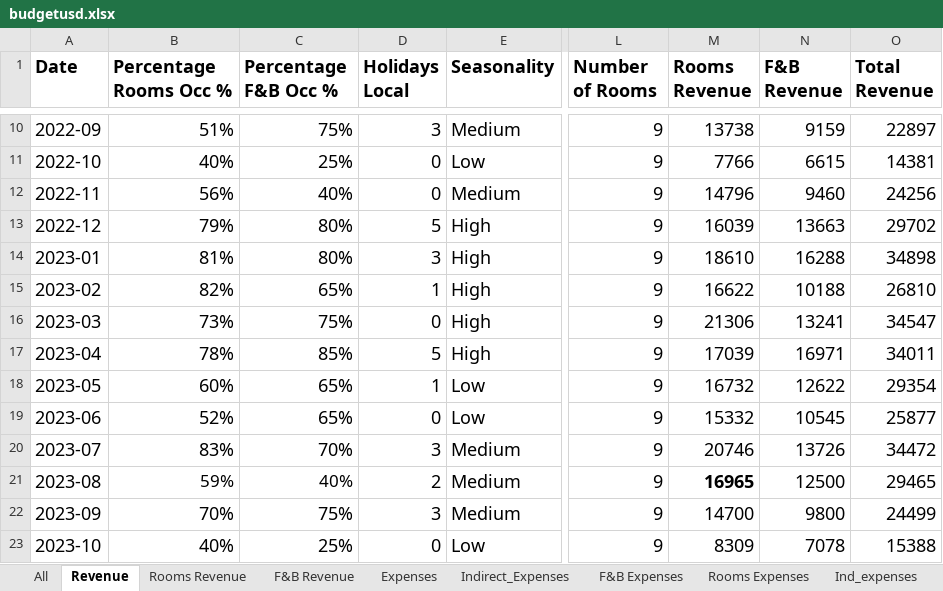
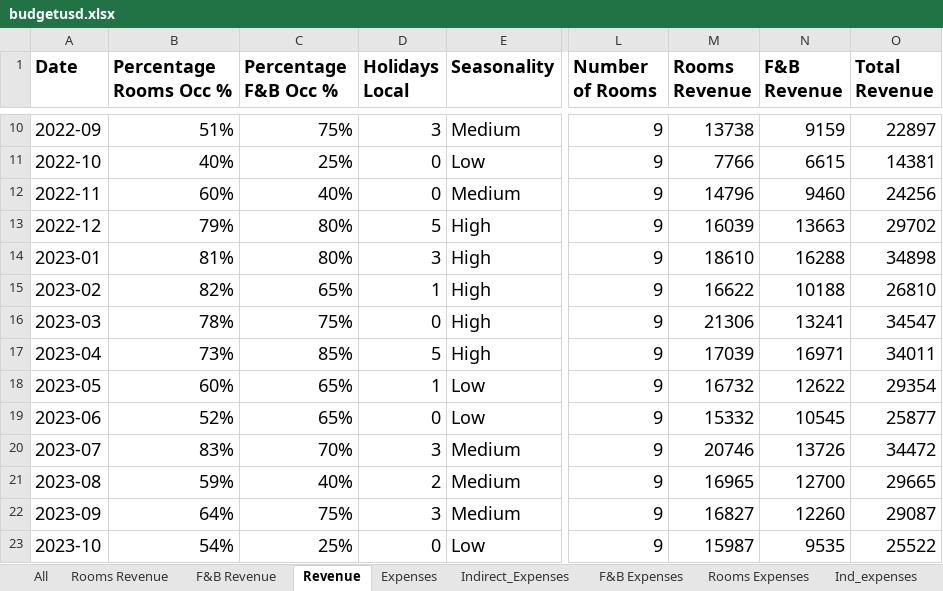
Before and after one commit to Danpr1984/hotelbudget, an Excel workbook: budgetusd.xlsx, sheet Revenue, drawn as a sheet; only a part is shown, gaps mark what is left out; values as stored, in another font and other column widths than the file's, no borders; the diff covers the shown part only; the diff names each change by its address in the sheet, - before the commit and + after, or states it on an @@ line.

```diff
--- a/budgetusd.xlsx (sheet Revenue)
+++ b/budgetusd.xlsx (sheet Revenue)
@@ sheet tab order changed: All | Rooms Revenue | F&B Revenue | Revenue | Expenses | Indirect_Expenses | F&B Expenses | Rooms Expenses | Ind_expenses @@
-B12 (Percentage Rooms Occ %): 56%
+B12 (Percentage Rooms Occ %): 60%
-B16 (Percentage Rooms Occ %): 73%
+B16 (Percentage Rooms Occ %): 78%
-B17 (Percentage Rooms Occ %): 78%
+B17 (Percentage Rooms Occ %): 73%
@@ B21:C21 text size: larger @@
-M21 bold: on
+M21 bold: off
-N21 (F&B Revenue): 12500
+N21 (F&B Revenue): 12700
-O21 (Total Revenue): 29465
+O21 (Total Revenue): 29665
-B22 (Percentage Rooms Occ %): 70%
+B22 (Percentage Rooms Occ %): 64%
-M22 (Rooms Revenue): 14700
+M22 (Rooms Revenue): 16827
-N22 (F&B Revenue): 9800
+N22 (F&B Revenue): 12260
-O22 (Total Revenue): 24499
+O22 (Total Revenue): 29087
-B23 (Percentage Rooms Occ %): 40%
+B23 (Percentage Rooms Occ %): 54%
-M23 (Rooms Revenue): 8309
+M23 (Rooms Revenue): 15987
-N23 (F&B Revenue): 7078
+N23 (F&B Revenue): 9535
-O23 (Total Revenue): 15388
+O23 (Total Revenue): 25522
```
Also changed, not shown: 24 added rows and 7 edited cells elsewhere in this sheet, sheet Expenses, sheet All, sheet F&B Expenses, sheet Indirect_Expenses, sheet F&B Revenue, sheet Rooms Revenue, 1 more sheet, formulas that keep their value, 2 other files.
